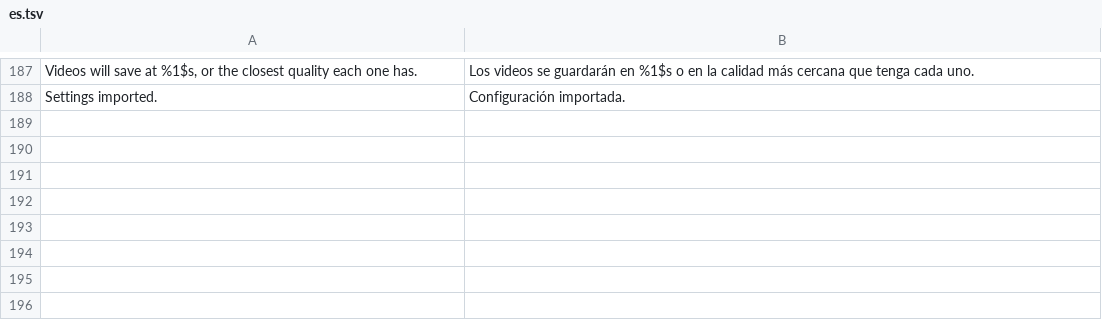
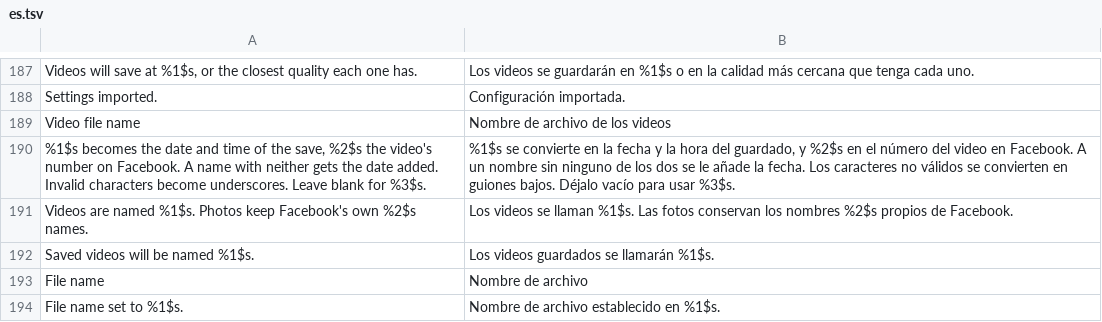
Before and after one commit to SysAdminDoc/Hushfacebook, a TSV file: extensions/shared/library/src/main/l10n/es.tsv, drawn as a sheet; only a part is shown, gaps mark what is left out.

Commit message:
feat(downloads): name saved videos from a template
The last of the three download settings the Reels plan named. Video file
name sits on the Downloads page under the folder. It starts as
FB_VID_{date}, Facebook's own naming, so nothing changes for anyone who
leaves it, and photos keep their FB_IMG_ names. {date} fills in as the
save's yyyyMMdd_HHmmss and {video_id} as the video's number: a reel's from
its player params, whose toString says "VideoId: " and the id on 577 and
580 (read in both fixtures' dex), a story's from the id its recorded player
was kept under, and a feed video's from its post. Anything but digits is no
id, and two player params at one level give none.

The template is cleaned the way the folder is (no separator, nothing
invisible, no dot or space at either end, 50 code points) and held to the
gallery's naming: a typed media extension goes, since the writer gives the
one the bytes call for; FB_IMG_ at the start becomes FB_VID_; and a template
with neither token gets _{date}, because MediaStore numbers a taken name 31
times and then refuses the save. For the same reason a save with no id,
under a template without {date}, gets the date and time on the end. The
filled name is cleaned again and cut at 200 bytes of UTF-8, which leaves
room for the extension and MediaStore's number. The row works like the
folder's: a Save button, a hint, and a toast naming the template it kept
when that isn't what was typed.

The settings file carries the clean template the saves use, and an import
refuses anything the sanitizer would change, as it does for the folder,
with a character this phone doesn't know yet counted as an ordinary one.
Every new string is in all five tables, and the CHANGELOG's Unreleased
section names all three download changes.

```diff
--- a/extensions/shared/library/src/main/l10n/es.tsv
+++ b/extensions/shared/library/src/main/l10n/es.tsv
@@ -188 +188,7 @@ Videos will save at %1$s, or the closest quality each one has.	Los videos se gua
 Settings imported.	Configuración importada.
+Video file name	Nombre de archivo de los videos
+%1$s becomes the date and time of the save, %2$s the video's number on Facebook. A name with neither gets the date added. Invalid characters become underscores. Leave blank for %3$s.	%1$s se convierte en la fecha y la hora del guardado, y %2$s en el número del video en Facebook. A un nombre sin ninguno de los dos se le añade la fecha. Los caracteres no válidos se convierten en guiones bajos. Déjalo vacío para usar %3$s.
+Videos are named %1$s. Photos keep Facebook's own %2$s names.	Los videos se llaman %1$s. Las fotos conservan los nombres %2$s propios de Facebook.
+Saved videos will be named %1$s.	Los videos guardados se llamarán %1$s.
+File name	Nombre de archivo
+File name set to %1$s.	Nombre de archivo establecido en %1$s.
```
Also changed, not shown: extensions/shared/library/src/main/l10n/de.tsv, extensions/shared/library/src/main/l10n/in.tsv, 20 other files.
